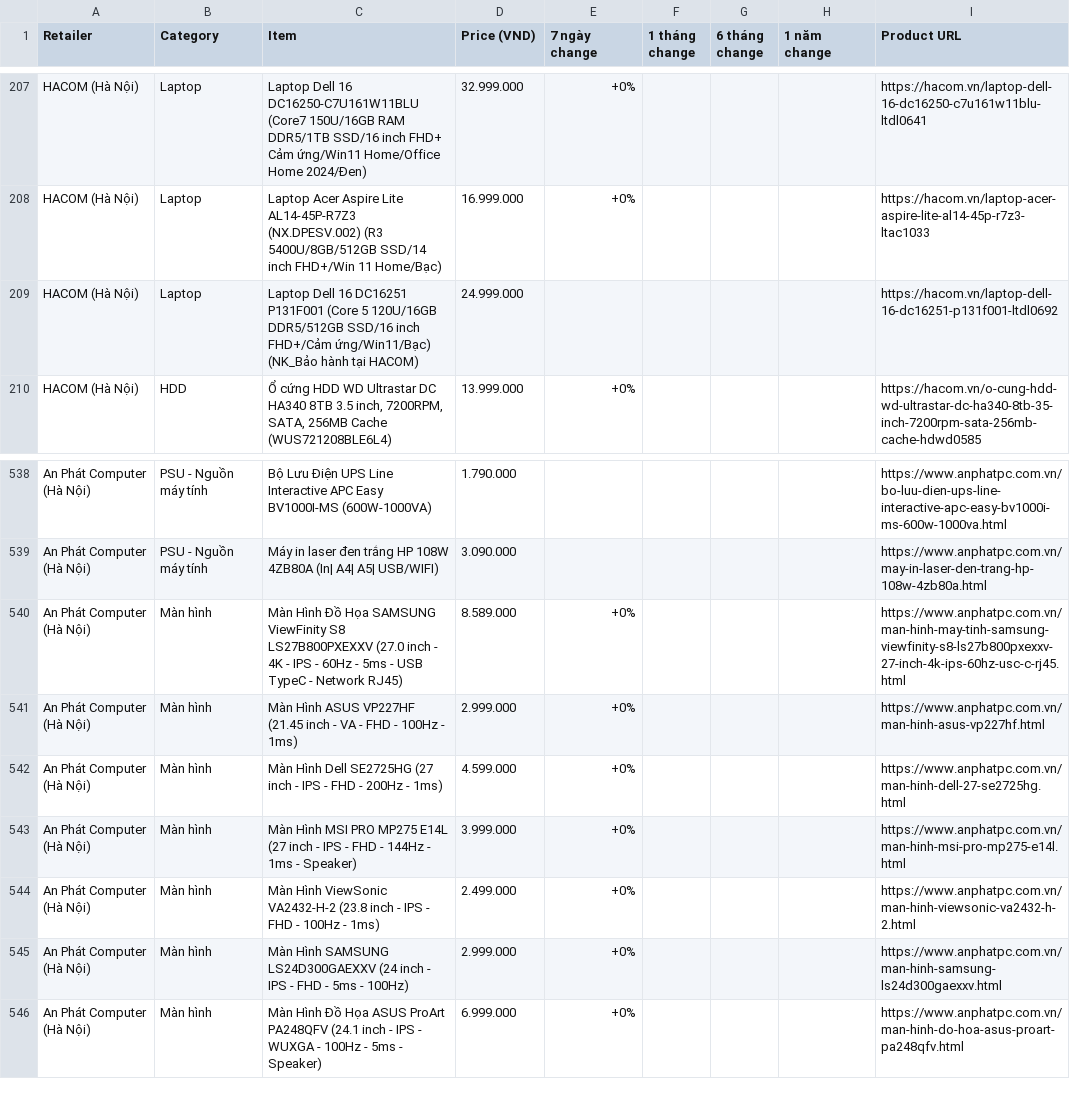
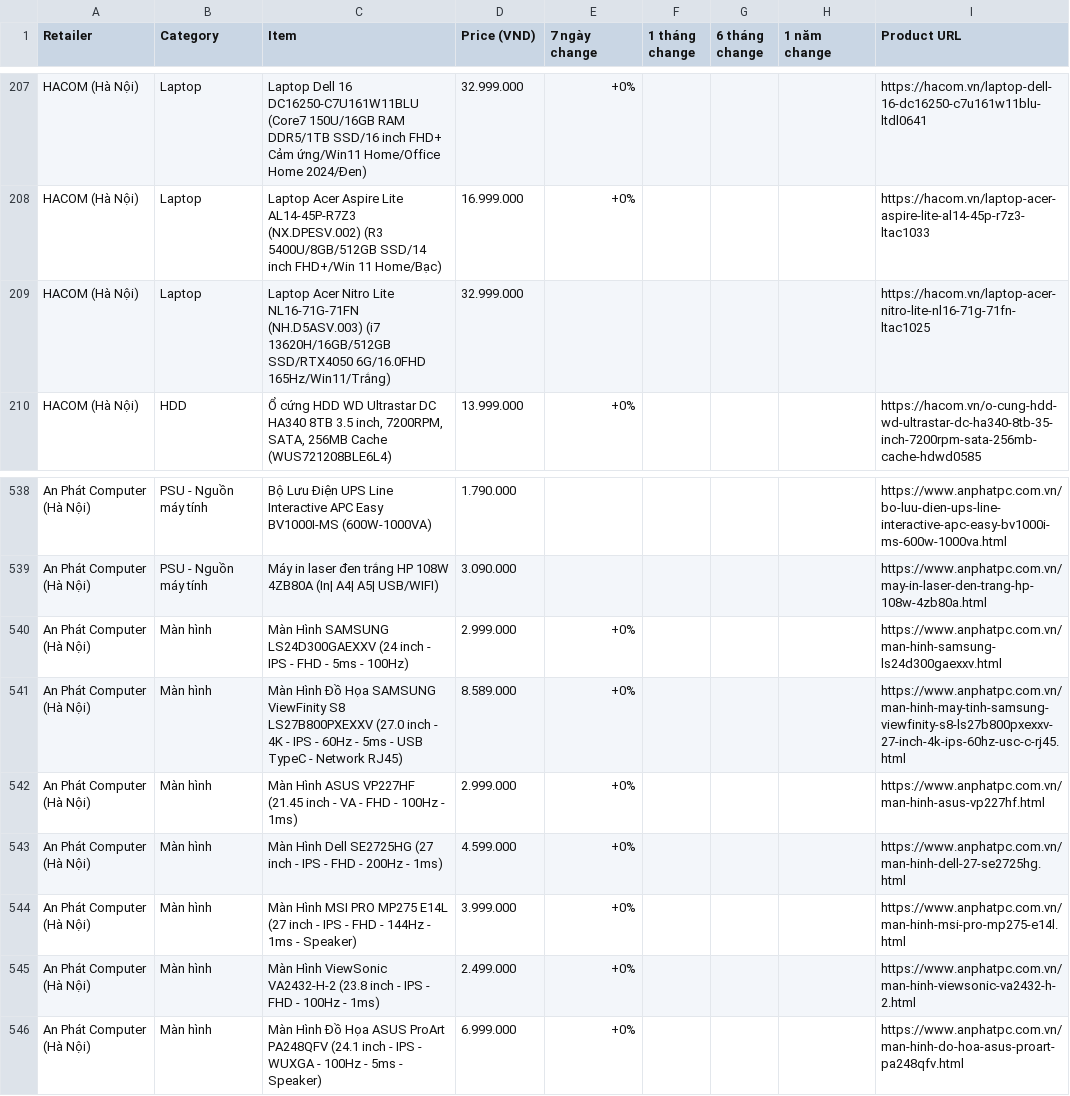
Before and after one commit to tuongphanbase/tech-price-mailer, a CSV file: docs/price_history_latest.csv, drawn as a sheet; only a part is shown, gaps mark what is left out.

```diff
--- a/docs/price_history_latest.csv
+++ b/docs/price_history_latest.csv
@@ -208,3 +208,3 @@ HACOM (Hà Nội),Laptop,Laptop Dell 16 DC16250-C7U161W11BLU (Core7 150U/16GB RA
 HACOM (Hà Nội),Laptop,Laptop Acer Aspire Lite AL14-45P-R7Z3 (NX.DPESV.002) (R3 5400U/8GB/512GB SSD/14 inch FHD+/Win 11 Home/Bạc),16.999.000,+0%,,,,https://hacom.vn/laptop-acer-aspire-lite-al14-45p-r7z3-ltac1033
-HACOM (Hà Nội),Laptop,Laptop Dell 16 DC16251 P131F001 (Core 5 120U/16GB DDR5/512GB SSD/16 inch FHD+/Cảm ứng/Win11/Bạc) (NK_Bảo hành tại HACOM),24.999.000,,,,,https://hacom.vn/laptop-dell-16-dc16251-p131f001-ltdl0692
+HACOM (Hà Nội),Laptop,Laptop Acer Nitro Lite NL16-71G-71FN (NH.D5ASV.003) (i7 13620H/16GB/512GB SSD/RTX4050 6G/16.0FHD 165Hz/Win11/Trắng),32.999.000,,,,,https://hacom.vn/laptop-acer-nitro-lite-nl16-71g-71fn-ltac1025
 HACOM (Hà Nội),HDD,"Ổ cứng HDD WD Ultrastar DC HA340 8TB 3.5 inch, 7200RPM, SATA, 256MB Cache (WUS721208BLE6L4)",13.999.000,+0%,,,,https://hacom.vn/o-cung-hdd-wd-ultrastar-dc-ha340-8tb-35-inch-7200rpm-sata-256mb-cache-hdwd0585
@@ -539,2 +539,3 @@ An Phát Computer (Hà Nội),PSU - Nguồn máy tính,Bộ Lưu Điện UPS Lin
 An Phát Computer (Hà Nội),PSU - Nguồn máy tính,Máy in laser đen trắng HP 108W 4ZB80A (In| A4| A5| USB/WIFI),3.090.000,,,,,https://www.anphatpc.com.vn/may-in-laser-den-trang-hp-108w-4zb80a.html
+An Phát Computer (Hà Nội),Màn hình,Màn Hình SAMSUNG LS24D300GAEXXV (24 inch - IPS - FHD - 5ms - 100Hz),2.999.000,+0%,,,,https://www.anphatpc.com.vn/man-hinh-samsung-ls24d300gaexxv.html
 An Phát Computer (Hà Nội),Màn hình,Màn Hình Đồ Họa SAMSUNG ViewFinity S8 LS27B800PXEXXV (27.0 inch - 4K - IPS - 60Hz - 5ms - USB TypeC - Network RJ45),8.589.000,+0%,,,,https://www.anphatpc.com.vn/man-hinh-may-tinh-samsung-viewfinity-s8-ls27b800pxexxv-27-inch-4k-ips-60hz-usc-c-rj45.html
@@ -544,3 +545,2 @@ An Phát Computer (Hà Nội),Màn hình,Màn Hình MSI PRO MP275 E14L (27 inch
 An Phát Computer (Hà Nội),Màn hình,Màn Hình ViewSonic VA2432-H-2 (23.8 inch - IPS - FHD - 100Hz - 1ms),2.499.000,+0%,,,,https://www.anphatpc.com.vn/man-hinh-viewsonic-va2432-h-2.html
-An Phát Computer (Hà Nội),Màn hình,Màn Hình SAMSUNG LS24D300GAEXXV (24 inch - IPS - FHD - 5ms - 100Hz),2.999.000,+0%,,,,https://www.anphatpc.com.vn/man-hinh-samsung-ls24d300gaexxv.html
 An Phát Computer (Hà Nội),Màn hình,Màn Hình Đồ Họa ASUS ProArt PA248QFV (24.1 inch - IPS - WUXGA - 100Hz - 5ms - Speaker),6.999.000,+0%,,,,https://www.anphatpc.com.vn/man-hinh-do-hoa-asus-proart-pa248qfv.html
```
Also changed, not shown: 3 other files.
